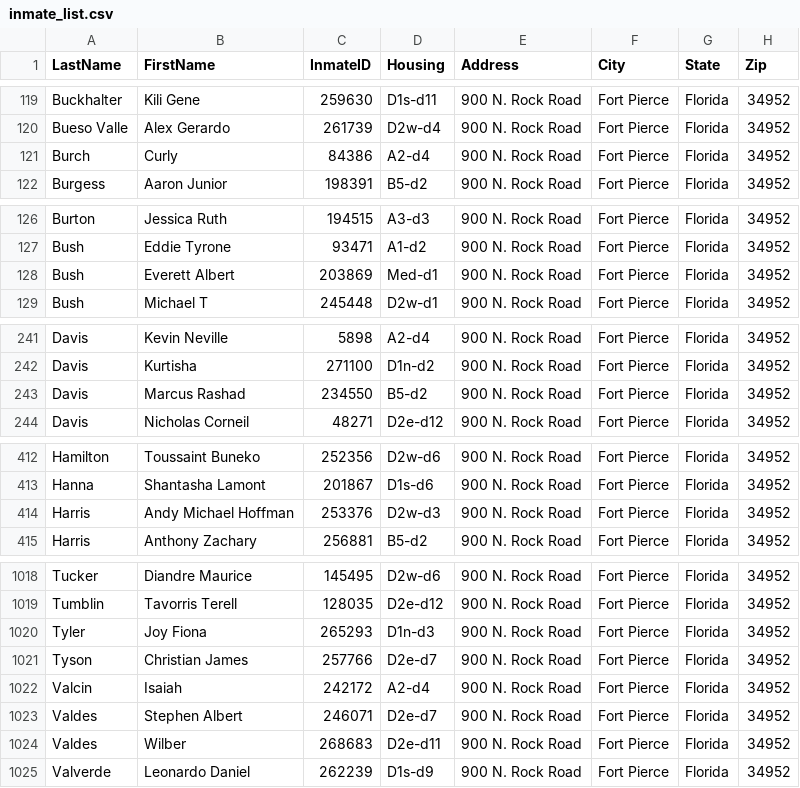
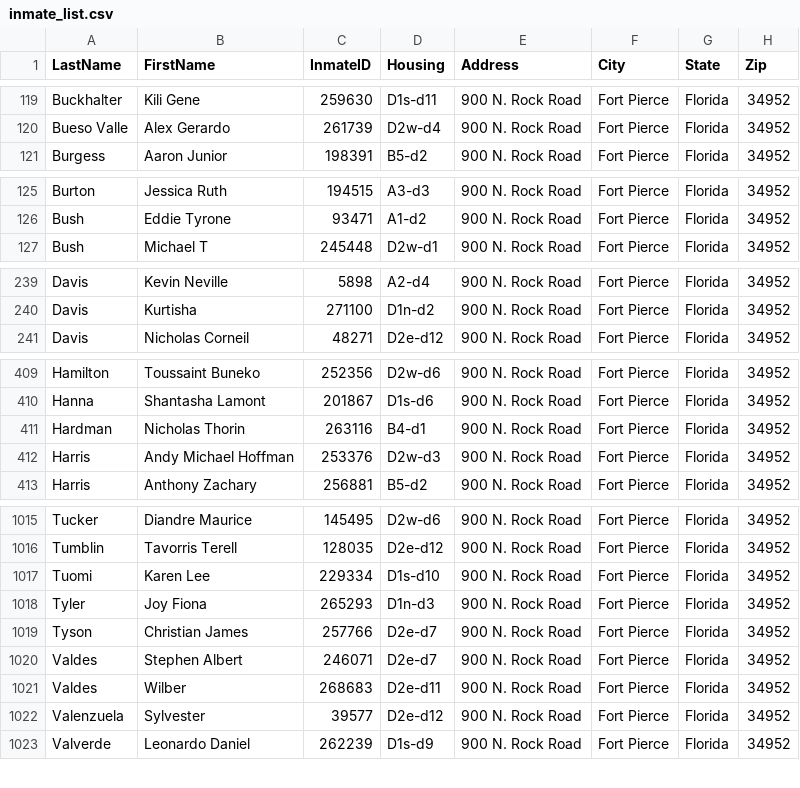
Before and after one commit to webrezaul/david, a CSV file: inmate_list.csv, drawn as a sheet; only a part is shown, gaps mark what is left out; the diff covers the shown part only.

```diff
--- a/inmate_list.csv
+++ b/inmate_list.csv
@@ -120,3 +120,2 @@ Buckhalter,Kili Gene,259630,D1s-d11,900 N. Rock Road,Fort Pierce,Florida,34952
 Bueso Valle,Alex Gerardo,261739,D2w-d4,900 N. Rock Road,Fort Pierce,Florida,34952
-Burch,Curly,84386,A2-d4,900 N. Rock Road,Fort Pierce,Florida,34952
 Burgess,Aaron Junior,198391,B5-d2,900 N. Rock Road,Fort Pierce,Florida,34952
@@ -127,3 +126,2 @@ Burton,Jessica Ruth,194515,A3-d3,900 N. Rock Road,Fort Pierce,Florida,34952
 Bush,Eddie Tyrone,93471,A1-d2,900 N. Rock Road,Fort Pierce,Florida,34952
-Bush,Everett Albert,203869,Med-d1,900 N. Rock Road,Fort Pierce,Florida,34952
 Bush,Michael T,245448,D2w-d1,900 N. Rock Road,Fort Pierce,Florida,34952
@@ -242,3 +240,2 @@ Davis,Kevin Neville,5898,A2-d4,900 N. Rock Road,Fort Pierce,Florida,34952
 Davis,Kurtisha,271100,D1n-d2,900 N. Rock Road,Fort Pierce,Florida,34952
-Davis,Marcus Rashad,234550,B5-d2,900 N. Rock Road,Fort Pierce,Florida,34952
 Davis,Nicholas Corneil,48271,D2e-d12,900 N. Rock Road,Fort Pierce,Florida,34952
@@ -413,2 +410,3 @@ Hamilton,Toussaint Buneko,252356,D2w-d6,900 N. Rock Road,Fort Pierce,Florida,349
 Hanna,Shantasha Lamont,201867,D1s-d6,900 N. Rock Road,Fort Pierce,Florida,34952
+Hardman,Nicholas Thorin,263116,B4-d1,900 N. Rock Road,Fort Pierce,Florida,34952
 Harris,Andy Michael Hoffman,253376,D2w-d3,900 N. Rock Road,Fort Pierce,Florida,34952
@@ -1019,7 +1016,8 @@ Tucker,Diandre Maurice,145495,D2w-d6,900 N. Rock Road,Fort Pierce,Florida,34952
 Tumblin,Tavorris Terell,128035,D2e-d12,900 N. Rock Road,Fort Pierce,Florida,34952
+Tuomi,Karen Lee,229334,D1s-d10,900 N. Rock Road,Fort Pierce,Florida,34952
 Tyler,Joy Fiona,265293,D1n-d3,900 N. Rock Road,Fort Pierce,Florida,34952
 Tyson,Christian James,257766,D2e-d7,900 N. Rock Road,Fort Pierce,Florida,34952
-Valcin,Isaiah,242172,A2-d4,900 N. Rock Road,Fort Pierce,Florida,34952
 Valdes,Stephen Albert,246071,D2e-d7,900 N. Rock Road,Fort Pierce,Florida,34952
 Valdes,Wilber,268683,D2e-d11,900 N. Rock Road,Fort Pierce,Florida,34952
+Valenzuela,Sylvester,39577,D2e-d12,900 N. Rock Road,Fort Pierce,Florida,34952
 Valverde,Leonardo Daniel,262239,D1s-d9,900 N. Rock Road,Fort Pierce,Florida,34952
```
Also changed, not shown: 3 added rows, 4 removed rows and 12 edited cells elsewhere in this file, 1 other file.
